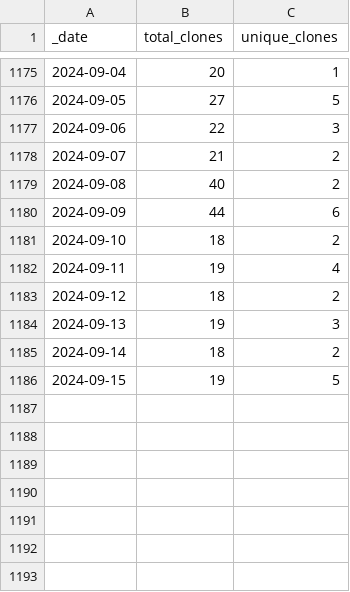
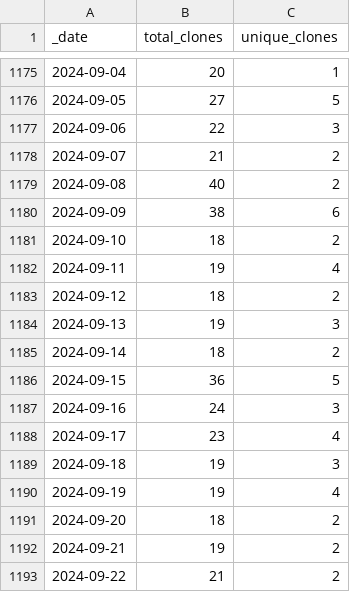
Before and after one commit to AlexRogalskiy/scala-patterns, a CSV file: traffic/clones.csv, drawn as a sheet; only a part is shown, gaps mark what is left out.

Commit message:
GitHub traffic

```diff
--- a/traffic/clones.csv
+++ b/traffic/clones.csv
@@ -1179,3 +1179,3 @@ _date,total_clones,unique_clones
 2024-09-08,40,2
-2024-09-09,44,6
+2024-09-09,38,6
 2024-09-10,18,2
@@ -1185,2 +1185,9 @@ _date,total_clones,unique_clones
 2024-09-14,18,2
-2024-09-15,19,5
+2024-09-15,36,5
+2024-09-16,24,3
+2024-09-17,23,4
+2024-09-18,19,3
+2024-09-19,19,4
+2024-09-20,18,2
+2024-09-21,19,2
+2024-09-22,21,2
```
Also changed, not shown: traffic/views.csv, 1 other file.
